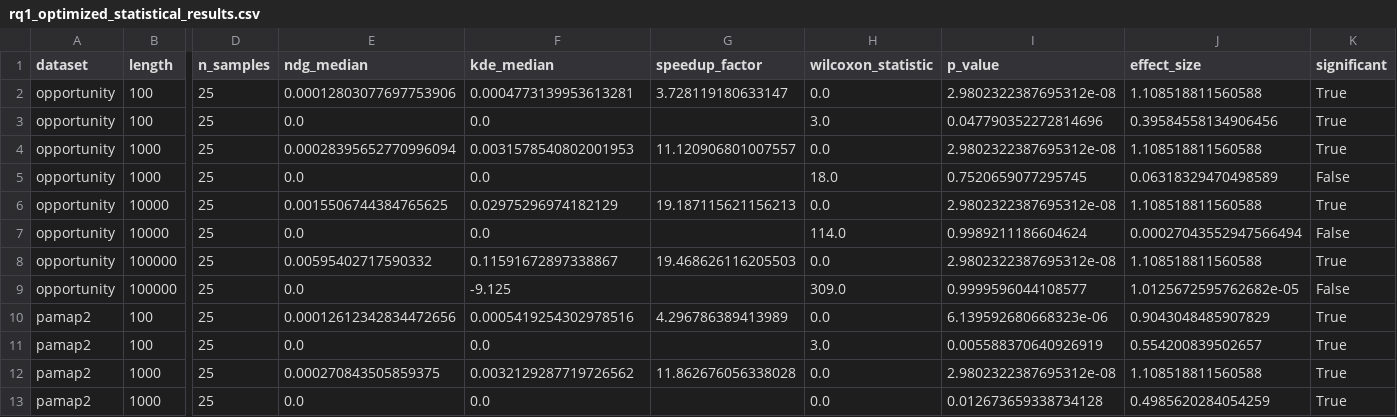
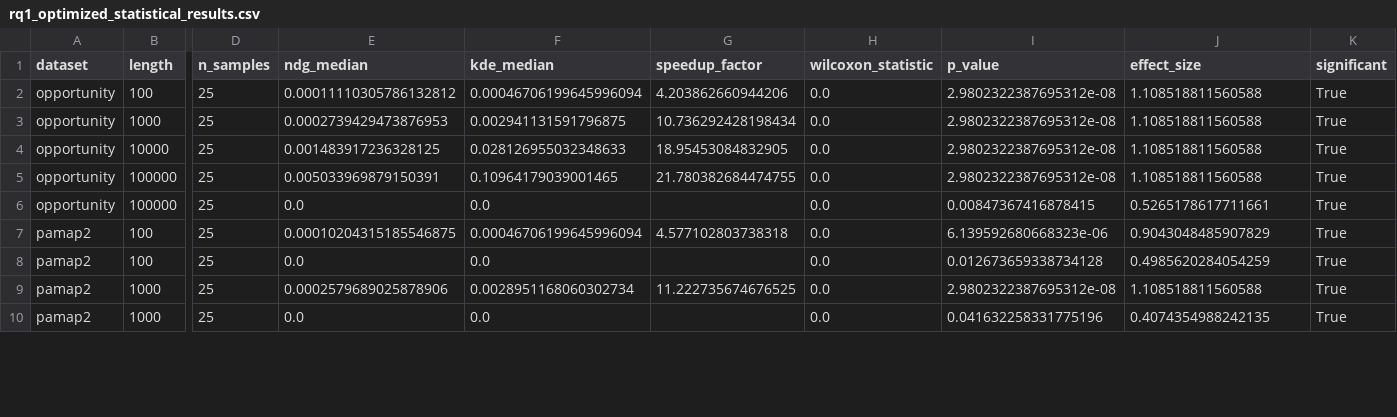
Before and after one commit to takeo91/thesis, a CSV file: results/ndg_vs_kde/rq1_optimized/rq1_optimized_statistical_results.csv, drawn as a sheet; only a part is shown, gaps mark what is left out; removed rows and columns are numbered as before the commit, all else as after; rows hold the shown columns only; the diff covers the shown part only; the diff names each change by its address in the sheet, - before the commit and + after, or states it on an @@ line.

```diff
--- a/results/ndg_vs_kde/rq1_optimized/rq1_optimized_statistical_results.csv
+++ b/results/ndg_vs_kde/rq1_optimized/rq1_optimized_statistical_results.csv
-E2 (ndg_median): 0.00012803077697753906
+E2 (ndg_median): 0.00011110305786132812
-F2 (kde_median): 0.0004773139953613281
+F2 (kde_median): 0.00046706199645996094
-G2 (speedup_factor): 3.728119180633147
+G2 (speedup_factor): 4.203862660944206
-row 3: opportunity | 100 | 25 | 0.0 | 0.0 |  | 3.0 | 0.047790352272814696 | 0.39584558134906456 | True
-E3 (ndg_median): 0.00028395652770996094
+E3 (ndg_median): 0.0002739429473876953
-F3 (kde_median): 0.0031578540802001953
+F3 (kde_median): 0.002941131591796875
-G3 (speedup_factor): 11.120906801007557
+G3 (speedup_factor): 10.736292428198434
-row 5: opportunity | 1000 | 25 | 0.0 | 0.0 |  | 18.0 | 0.7520659077295745 | 0.06318329470498589 | False
-E4 (ndg_median): 0.0015506744384765625
+E4 (ndg_median): 0.001483917236328125
-F4 (kde_median): 0.02975296974182129
+F4 (kde_median): 0.028126955032348633
-G4 (speedup_factor): 19.187115621156213
+G4 (speedup_factor): 18.95453084832905
-row 7: opportunity | 10000 | 25 | 0.0 | 0.0 |  | 114.0 | 0.9989211186604624 | 0.00027043552947566494 | False
-E5 (ndg_median): 0.00595402717590332
+E5 (ndg_median): 0.005033969879150391
-F5 (kde_median): 0.11591672897338867
+F5 (kde_median): 0.10964179039001465
-G5 (speedup_factor): 19.468626116205503
+G5 (speedup_factor): 21.780382684474755
-F6 (kde_median): -9.125
+F6 (kde_median): 0.0
-H6 (wilcoxon_statistic): 309.0
+H6 (wilcoxon_statistic): 0.0
-I6 (p_value): 0.9999596044108577
+I6 (p_value): 0.00847367416878415
-J6 (effect_size): 1.0125672595762682e-05
+J6 (effect_size): 0.5265178617711661
-K6 (significant): False
+K6 (significant): True
-E7 (ndg_median): 0.00012612342834472656
+E7 (ndg_median): 0.00010204315185546875
-F7 (kde_median): 0.0005419254302978516
+F7 (kde_median): 0.00046706199645996094
-G7 (speedup_factor): 4.296786389413989
+G7 (speedup_factor): 4.577102803738318
-H8 (wilcoxon_statistic): 3.0
+H8 (wilcoxon_statistic): 0.0
-I8 (p_value): 0.005588370640926919
+I8 (p_value): 0.012673659338734128
-J8 (effect_size): 0.554200839502657
+J8 (effect_size): 0.4985620284054259
-E9 (ndg_median): 0.000270843505859375
+E9 (ndg_median): 0.0002579689025878906
-F9 (kde_median): 0.0032129287719726562
+F9 (kde_median): 0.0028951168060302734
-G9 (speedup_factor): 11.862676056338028
+G9 (speedup_factor): 11.222735674676525
-I10 (p_value): 0.012673659338734128
+I10 (p_value): 0.041632258331775196
-J10 (effect_size): 0.4985620284054259
+J10 (effect_size): 0.4074354988242135
```
Also changed, not shown: 1 added row, 2 removed rows and 62 edited cells elsewhere in this file, results/ndg_vs_kde/rq1_optimized/rq1_optimized_experiment_results.csv, 9 other files.
